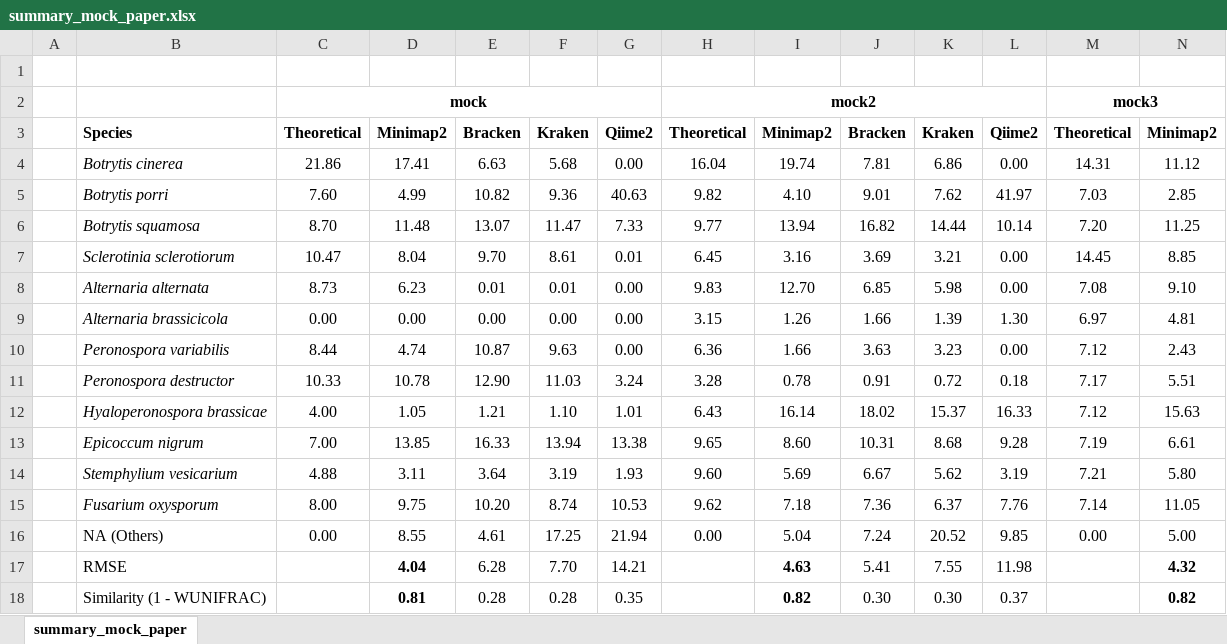
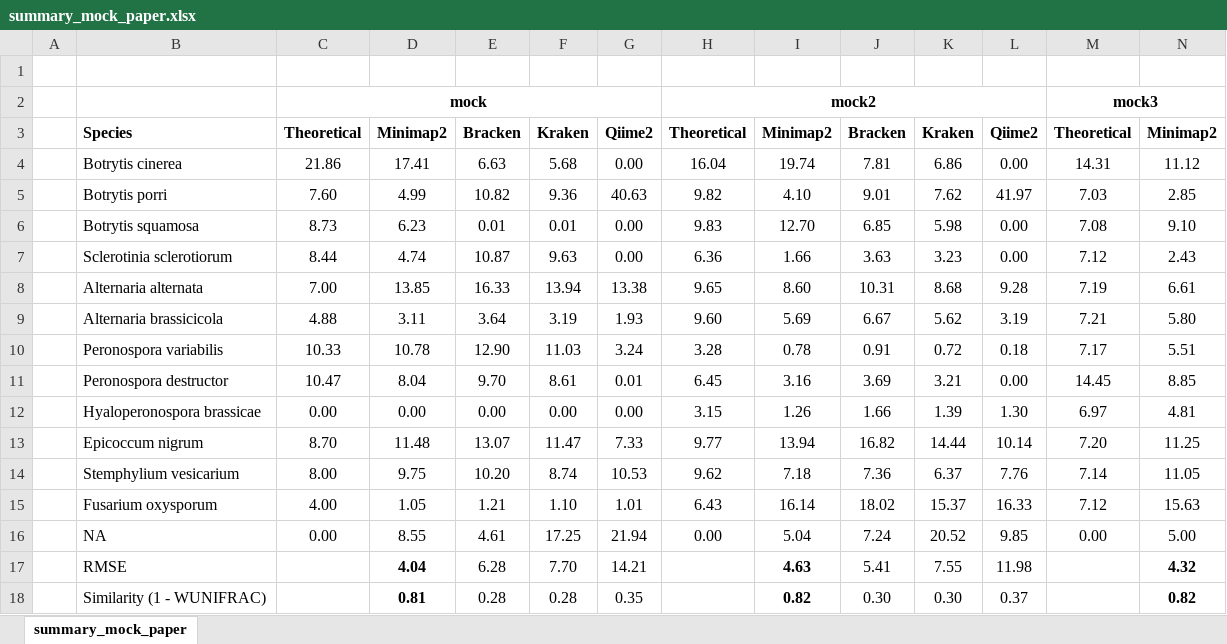
Before and after one commit to hvanderheyden/APOGEE, an Excel workbook: Figures/summary_mock_paper.xlsx, sheet summary_mock_paper, drawn as a sheet; only a part is shown; values as stored, in another font and other column widths than the file's, no borders; removed rows and columns are numbered as before the commit, all else as after; rows hold the shown columns only; the diff names each change by its address in the sheet, - before the commit and + after, or states it on an @@ line.

```diff
--- a/Figures/summary_mock_paper.xlsx (sheet summary_mock_paper)
+++ b/Figures/summary_mock_paper.xlsx (sheet summary_mock_paper)
-B4:B5 italic: on
+B4:B5 italic: off
-row 6:  | Botrytis squamosa | 8.70 | 11.48 | 13.07 | 11.47 | 7.33 | 9.77 | 13.94 | 16.82 | 14.44 | 10.14 | 7.20 | 11.25
-row 7:  | Sclerotinia sclerotiorum | 10.47 | 8.04 | 9.70 | 8.61 | 0.01 | 6.45 | 3.16 | 3.69 | 3.21 | 0.00 | 14.45 | 8.85
-B6: Alternaria alternata
+B6: Botrytis squamosa
-B6 italic: on
+B6 italic: off
-row 9:  | Alternaria brassicicola | 0.00 | 0.00 | 0.00 | 0.00 | 0.00 | 3.15 | 1.26 | 1.66 | 1.39 | 1.30 | 6.97 | 4.81
-B7: Peronospora variabilis
+B7: Sclerotinia sclerotiorum
-B7 italic: on
+B7 italic: off
-row 11:  | Peronospora destructor | 10.33 | 10.78 | 12.90 | 11.03 | 3.24 | 3.28 | 0.78 | 0.91 | 0.72 | 0.18 | 7.17 | 5.51
-row 12:  | Hyaloperonospora brassicae | 4.00 | 1.05 | 1.21 | 1.10 | 1.01 | 6.43 | 16.14 | 18.02 | 15.37 | 16.33 | 7.12 | 15.63
-B8: Epicoccum nigrum
+B8: Alternaria alternata
-B8:B9 italic: on
+B8:B9 italic: off
-B9: Stemphylium vesicarium
+B9: Alternaria brassicicola
+row 10:  | Peronospora variabilis | 10.33 | 10.78 | 12.90 | 11.03 | 3.24 | 3.28 | 0.78 | 0.91 | 0.72 | 0.18 | 7.17 | 5.51
+row 11:  | Peronospora destructor | 10.47 | 8.04 | 9.70 | 8.61 | 0.01 | 6.45 | 3.16 | 3.69 | 3.21 | 0.00 | 14.45 | 8.85
+row 12:  | Hyaloperonospora brassicae | 0.00 | 0.00 | 0.00 | 0.00 | 0.00 | 3.15 | 1.26 | 1.66 | 1.39 | 1.30 | 6.97 | 4.81
+row 13:  | Epicoccum nigrum | 8.70 | 11.48 | 13.07 | 11.47 | 7.33 | 9.77 | 13.94 | 16.82 | 14.44 | 10.14 | 7.20 | 11.25
-B14: Fusarium oxysporum
+B14: Stemphylium vesicarium
-B14 italic: on
+B14 italic: off
+row 15:  | Fusarium oxysporum | 4.00 | 1.05 | 1.21 | 1.10 | 1.01 | 6.43 | 16.14 | 18.02 | 15.37 | 16.33 | 7.12 | 15.63
-B16: NA (Others)
+B16: NA
```
Also changed, not shown: 4 other files.
